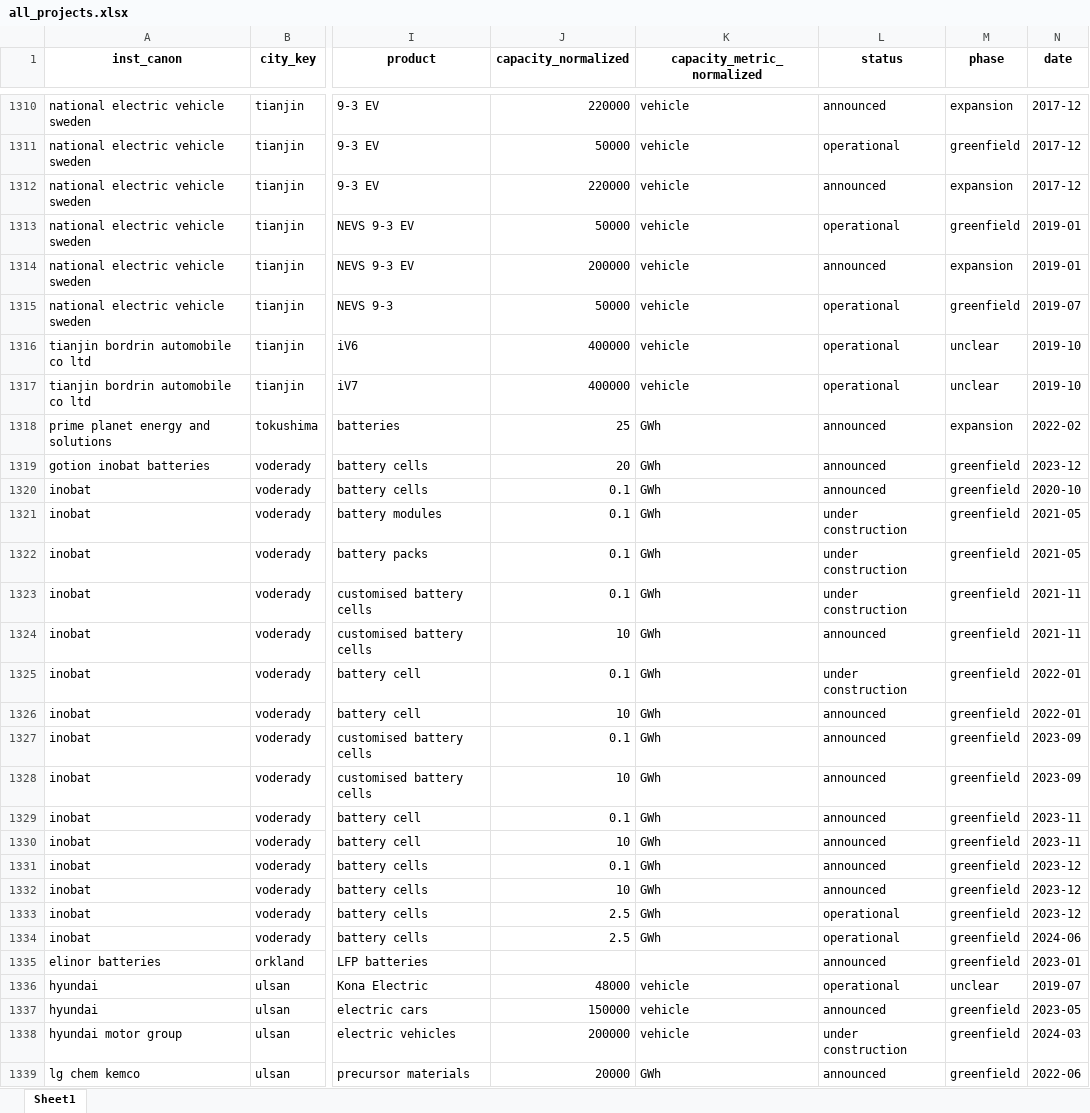
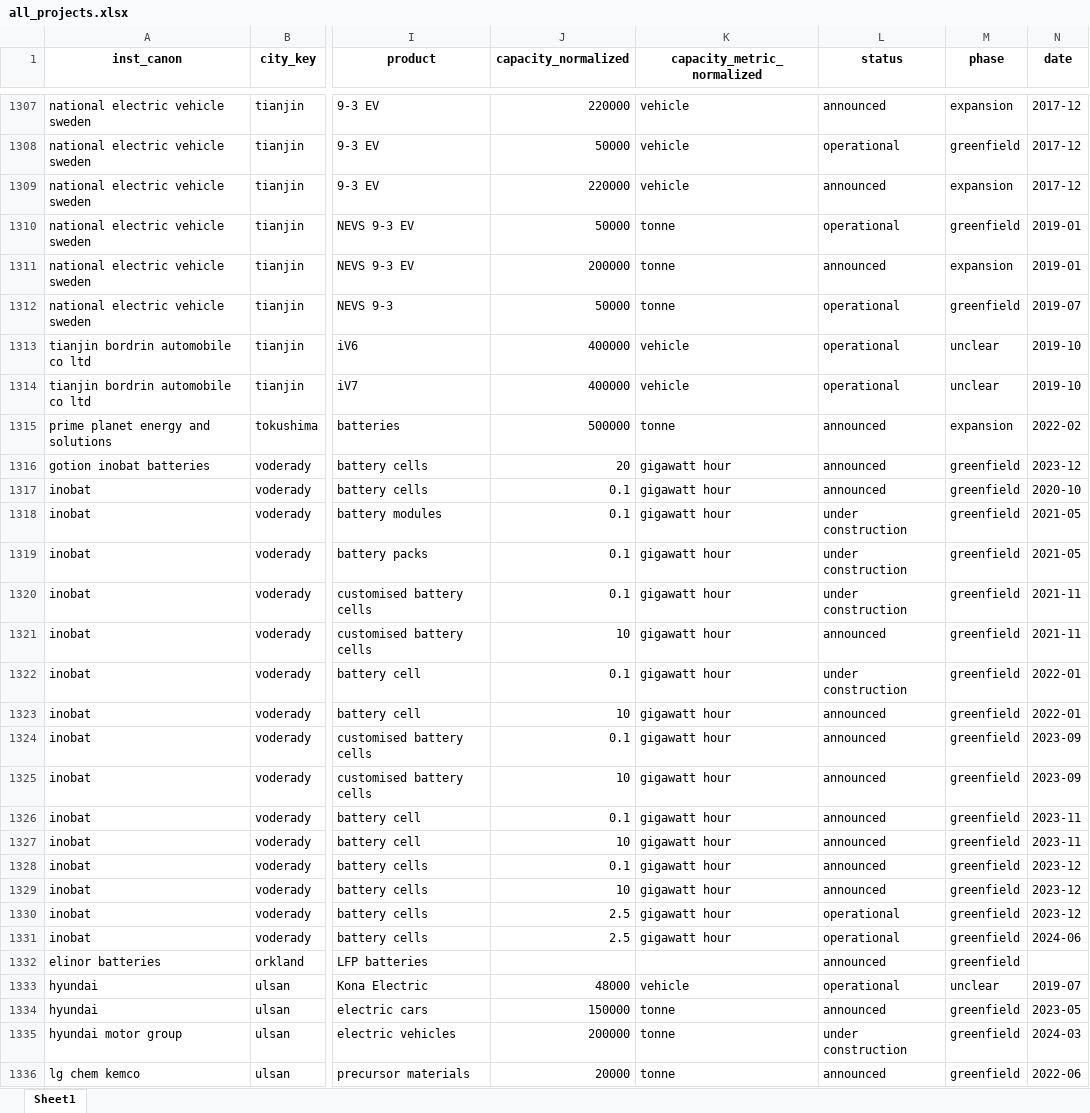
Before and after one commit to benmcwilliams/tuone-core, an Excel workbook: reconcile/storage/output/all_projects.xlsx, sheet Sheet1, drawn as a sheet; only a part is shown, gaps mark what is left out; values as stored, in another font and other column widths than the file's, no borders; addresses are those after the commit; the diff covers the shown part only; the diff names each change by its address in the sheet, - before the commit and + after, or states it on an @@ line.

```diff
--- a/reconcile/storage/output/all_projects.xlsx (sheet Sheet1)
+++ b/reconcile/storage/output/all_projects.xlsx (sheet Sheet1)
-K1310:K1312 (capacity_metric_normalized): vehicle
+K1310:K1312 (capacity_metric_normalized): tonne
-J1315 (capacity_normalized): 25
+J1315 (capacity_normalized): 500000
-K1315 (capacity_metric_normalized): GWh
+K1315 (capacity_metric_normalized): tonne
-K1316:K1331 (capacity_metric_normalized): GWh
+K1316:K1331 (capacity_metric_normalized): gigawatt hour
-N1332 (date): 2023-01
+N1332 (date): (empty)
-K1334:K1335 (capacity_metric_normalized): vehicle
+K1334:K1335 (capacity_metric_normalized): tonne
-K1336 (capacity_metric_normalized): GWh
+K1336 (capacity_metric_normalized): tonne
```
Also changed, not shown: 3 removed rows and 1019 edited cells elsewhere in this sheet, reconcile/storage/output/factory-technological.xlsx, reconcile/storage/output/filtered_projects_jul16.xlsx, 4 other files.
